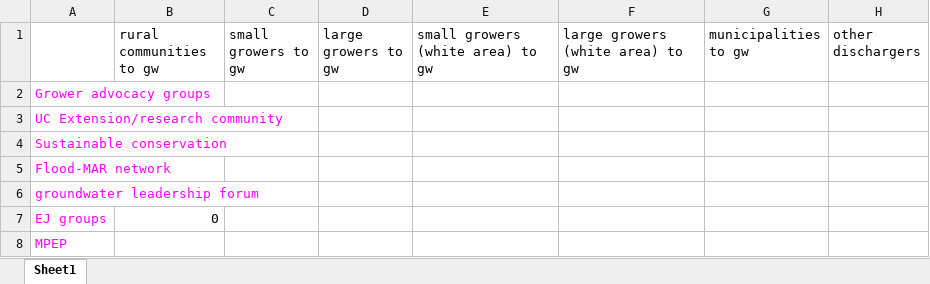
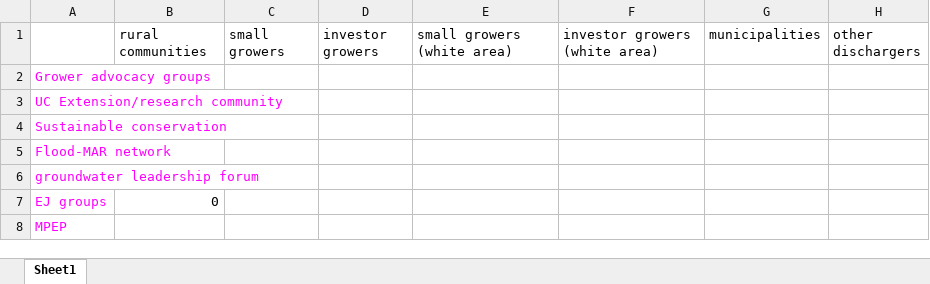
Before and after one commit to njmolla/SJV-gen-modeling, an Excel workbook: parameter_files/de_dg_gw_lower.xlsx, sheet Sheet1, drawn as a sheet; only a part is shown; values as stored, in another font and other column widths than the file's, no borders; the diff names each change by its address in the sheet, - before the commit and + after, or states it on an @@ line.

```diff
--- a/parameter_files/de_dg_gw_lower.xlsx (sheet Sheet1)
+++ b/parameter_files/de_dg_gw_lower.xlsx (sheet Sheet1)
-B1: rural communities to gw
+B1: rural communities
-C1: small growers to gw
+C1: small growers
-D1: large growers to gw
+D1: investor growers
-E1: small growers (white area) to gw
+E1: small growers (white area)
-F1: large growers (white area) to gw
+F1: investor growers (white area)
-G1: municipalities to gw
+G1: municipalities
```
Also changed, not shown: parameter_files/de_dg_gw_upper.xlsx, parameter_files/de_dg_gwq_lower.xlsx, 21 other files.
